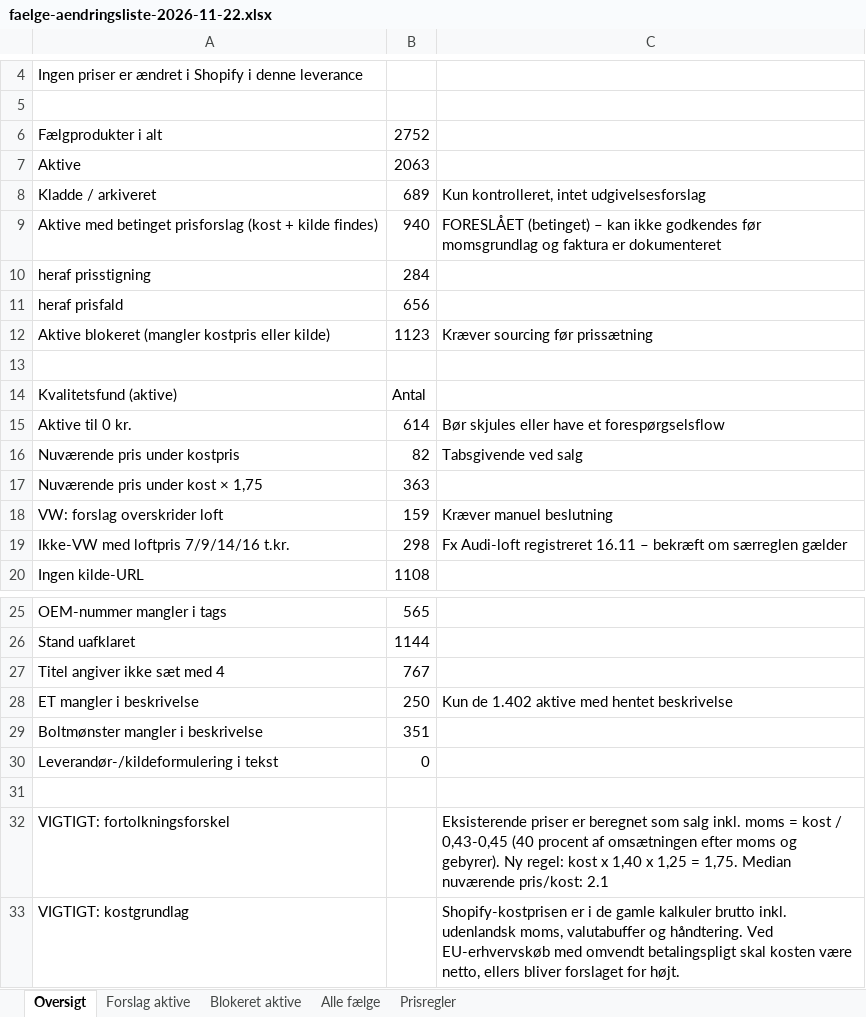
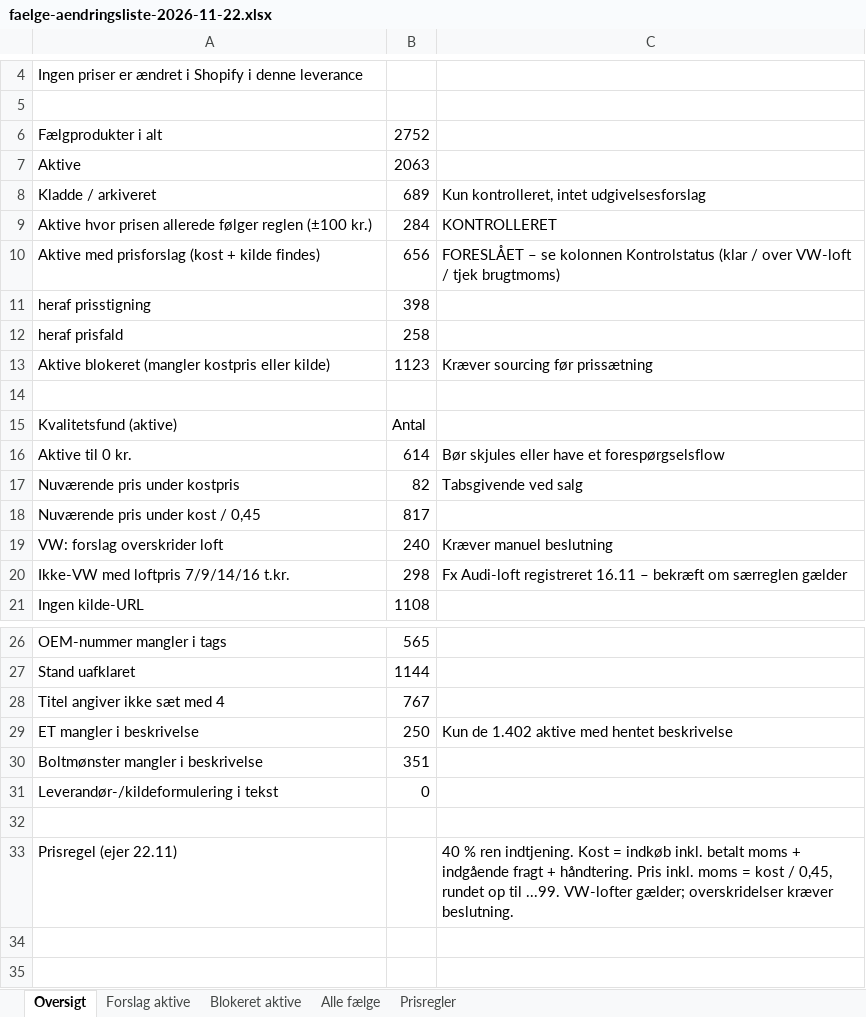
Before and after one commit to thedamsgaard94-ctrl/marketingskills, an Excel workbook: pdparts/faelge-aendringsliste-2026-11-22.xlsx, sheet Oversigt, drawn as a sheet; only a part is shown, gaps mark what is left out; values as stored, in another font and other column widths than the file's, no borders; removed rows and columns are numbered as before the commit, all else as after; the diff names each change by its address in the sheet, - before the commit and + after, or states it on an @@ line.

```diff
--- a/pdparts/faelge-aendringsliste-2026-11-22.xlsx (sheet Oversigt)
+++ b/pdparts/faelge-aendringsliste-2026-11-22.xlsx (sheet Oversigt)
-row 9: Aktive med betinget prisforslag (kost + kilde findes) | 940 | FORESLÅET (betinget) – kan ikke godkendes før momsgrundlag og faktura er dokumenteret
+row 9: Aktive hvor prisen allerede følger reglen (±100 kr.) | 284 | KONTROLLERET
+row 10: Aktive med prisforslag (kost + kilde findes) | 656 | FORESLÅET – se kolonnen Kontrolstatus (klar / over VW-loft / tjek brugtmoms)
-B11: 284
+B11: 398
-B12: 656
+B12: 258
-row 17: Nuværende pris under kost × 1,75 | 363
+row 18: Nuværende pris under kost / 0,45 | 817
-B19: 159
+B19: 240
-row 32: VIGTIGT: fortolkningsforskel |  | Eksisterende priser er beregnet som salg inkl. moms = kost / 0,43-0,45 (40 procent af omsætningen efter moms og gebyrer). Ny regel: kost x 1,40 x 1,25 = 1,75. Median nuværende pris/kost: 2.1
-row 33: VIGTIGT: kostgrundlag |  | Shopify-kostprisen er i de gamle kalkuler brutto inkl. udenlandsk moms, valutabuffer og håndtering. Ved EU-erhvervskøb med omvendt betalingspligt skal kosten være netto, ellers bliver forslaget for højt.
+row 33: Prisregel (ejer 22.11) |  | 40 % ren indtjening. Kost = indkøb inkl. betalt moms + indgående fragt + håndtering. Pris inkl. moms = kost / 0,45, rundet op til ...99. VW-lofter gælder; overskridelser kræver beslutning.
```
Also changed, not shown: sheet Forslag aktive, sheet Alle fælge, sheet Blokeret aktive, sheet Prisregler, 5 other files.
